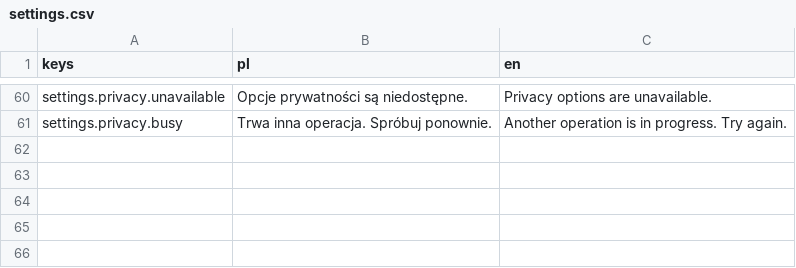
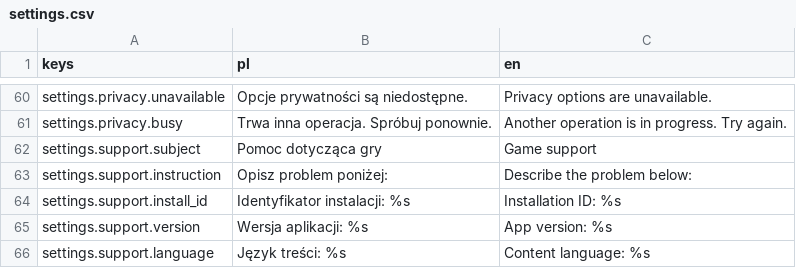
Before and after one commit to krystiangaleczka-tech/World-of-Words, a CSV file: game/locale/settings.csv, drawn as a sheet; only a part is shown, gaps mark what is left out; the diff names each change by its address in the sheet, - before the commit and + after, or states it on an @@ line.

Commit message:
feat(settings): prepare readonly support draft through explicit composer [T-0346] (#229)
Co-authored-by: Krystian Gałeczka <mazen.krystiangaleczka@gmail.com>

```diff
--- a/game/locale/settings.csv
+++ b/game/locale/settings.csv
+row 62: settings.support.subject | Pomoc dotycząca gry | Game support
+row 63: settings.support.instruction | Opisz problem poniżej: | Describe the problem below:
+row 64: settings.support.install_id | Identyfikator instalacji: %s | Installation ID: %s
+row 65: settings.support.version | Wersja aplikacji: %s | App version: %s
+row 66: settings.support.language | Język treści: %s | Content language: %s
```
Also changed, not shown: 7 other files.
